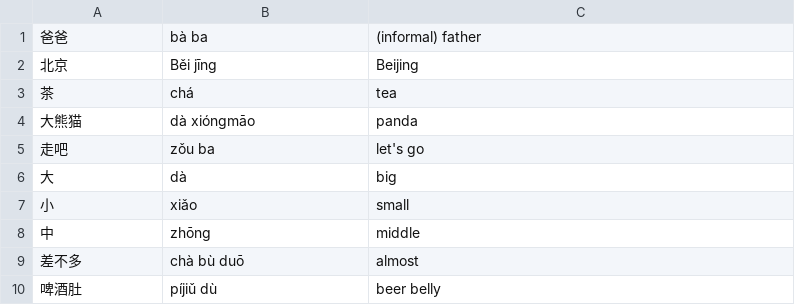
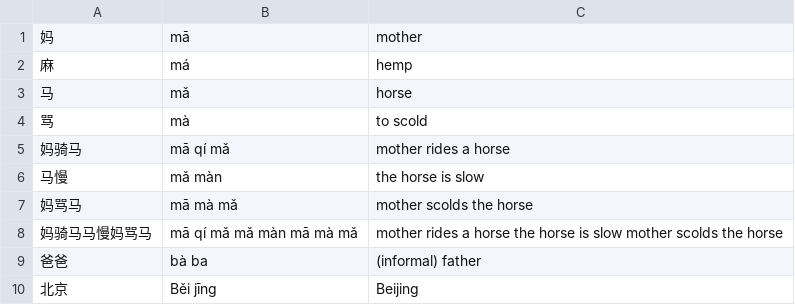
Before and after one commit to oduerr/hsk, a CSV file: data/chinese_oliver.csv, drawn as a sheet; only a part is shown; the shorter side is filled out with more unchanged rows; the diff names each change by its address in the sheet, - before the commit and + after, or states it on an @@ line.

Commit message:
Funny Chinese Words

```diff
--- a/data/chinese_oliver.csv
+++ b/data/chinese_oliver.csv
+row 1: 妈 | mā | mother
+row 2: 麻 | má | hemp
+row 3: 马 | mǎ | horse
+row 4: 骂 | mà | to scold
+row 5: 妈骑马 | mā qí mǎ | mother rides a horse
+row 6: 马慢 | mǎ màn | the horse is slow
+row 7: 妈骂马 | mā mà mǎ | mother scolds the horse
+row 8: 妈骑马马慢妈骂马 | mā qí mǎ mǎ màn mā mà mǎ | mother rides a horse the horse is slow mother scolds the horse
```
Also changed, not shown: data/eng_oliver.csv, 2 other files.
